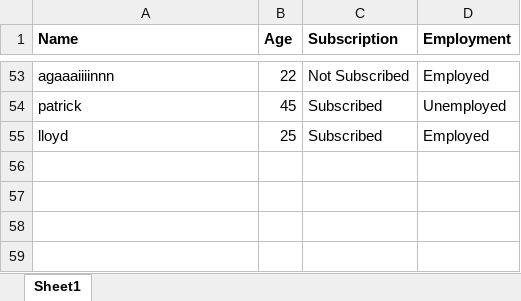
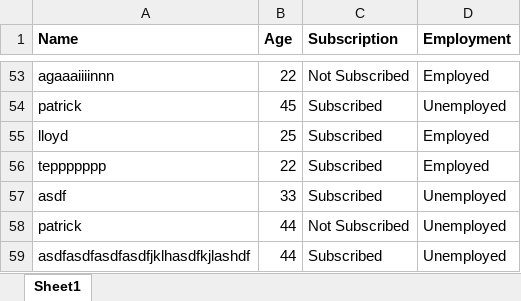
Before and after one commit to tepong32/xl_tkinter, an Excel workbook: people.xlsx, sheet Sheet1, drawn as a sheet; only a part is shown, gaps mark what is left out; values as stored, in another font and other column widths than the file's, no borders; the diff names each change by its address in the sheet, - before the commit and + after, or states it on an @@ line.

```diff
--- a/people.xlsx (sheet Sheet1)
+++ b/people.xlsx (sheet Sheet1)
+row 56: teppppppp | 22 | Subscribed | Employed
+row 57: asdf | 33 | Subscribed | Unemployed
+row 58: patrick | 44 | Not Subscribed | Unemployed
+row 59: asdfasdfasdfasdfjklhasdfkjlashdf | 44 | Subscribed | Unemployed
```
Also changed, not shown: 2 other files.
